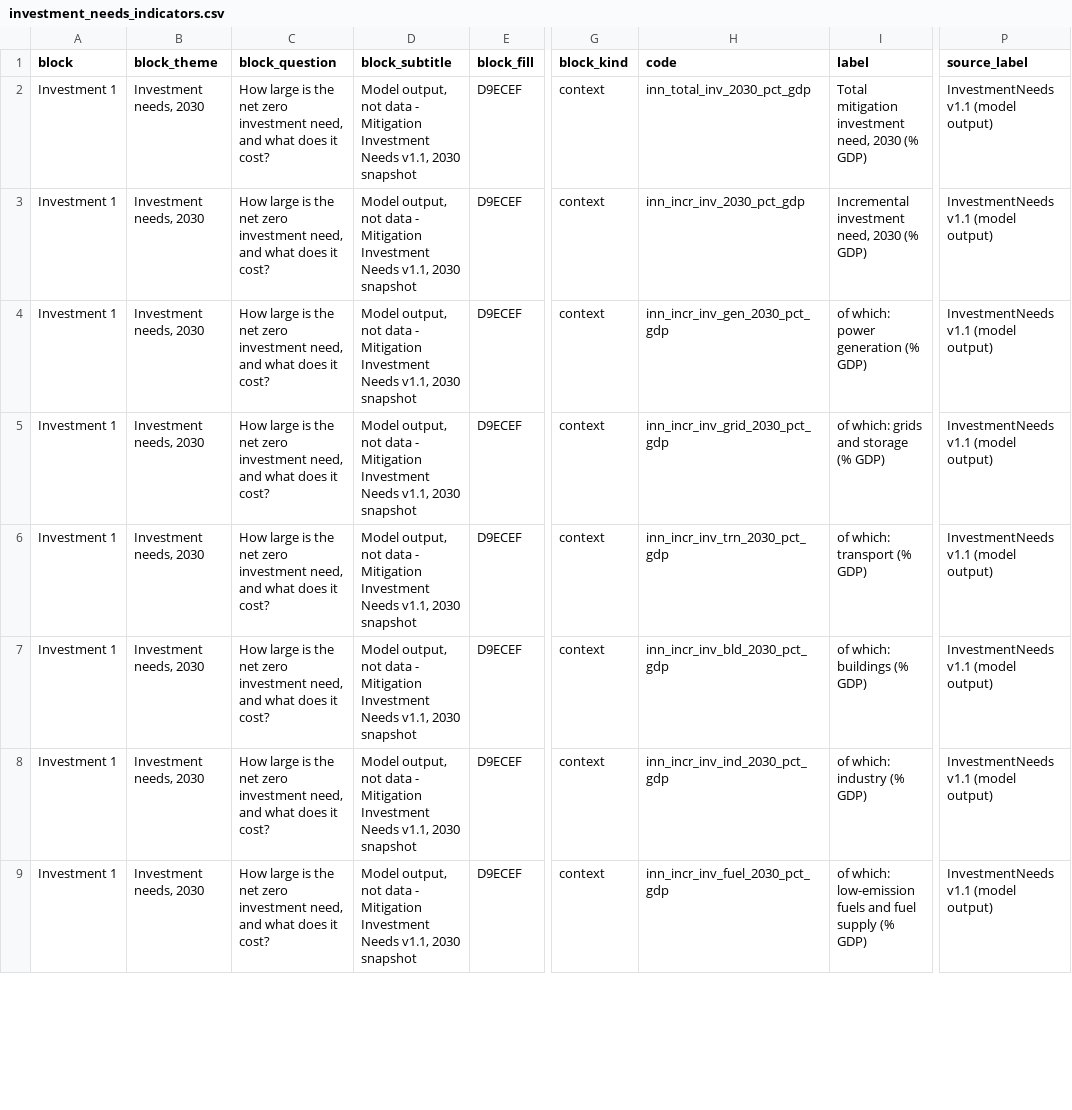
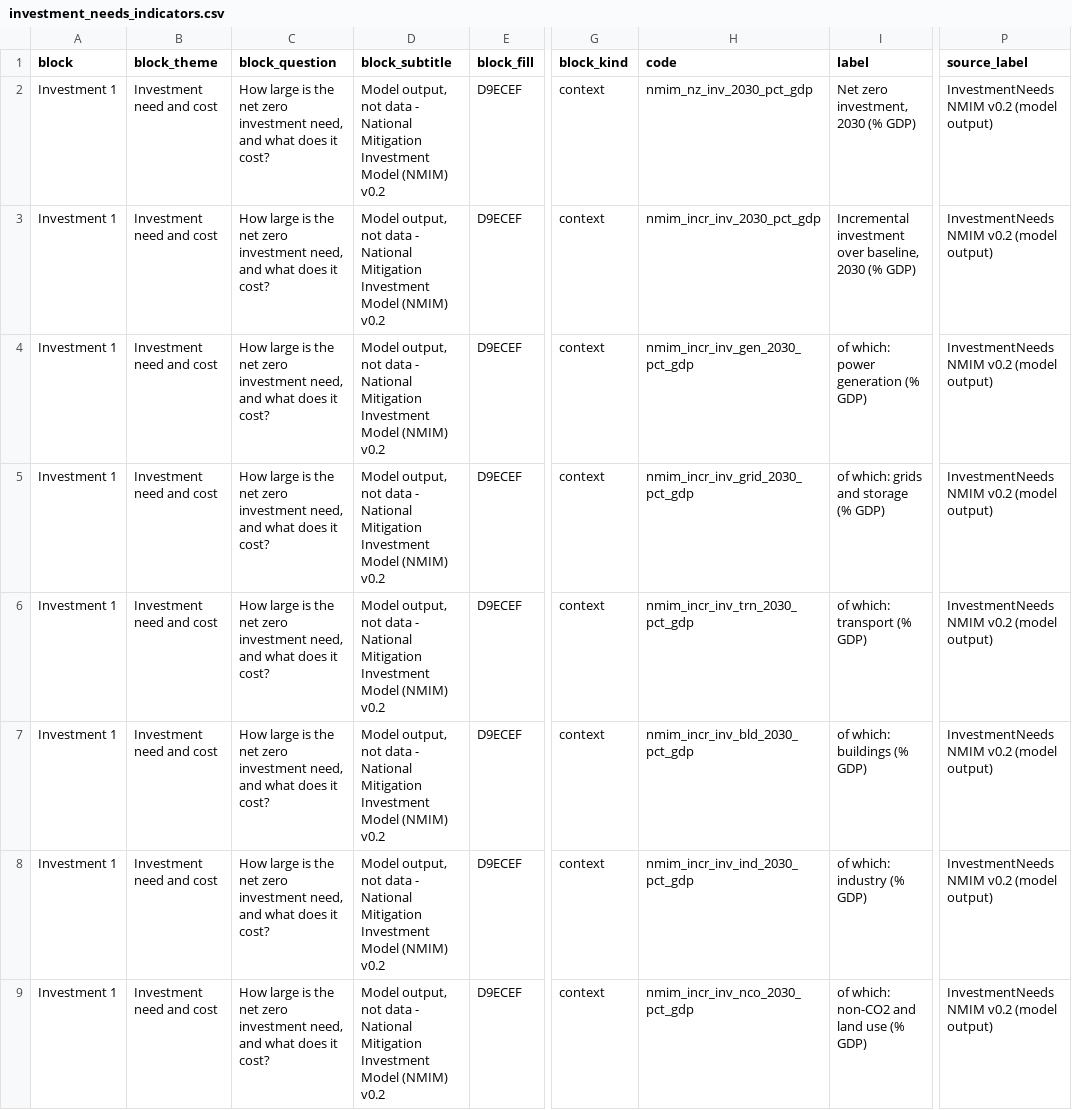
Before and after one commit to cpmodel/new-ai-tools, a CSV file: IntegratedMFC/build/config/investment_needs_indicators.csv, drawn as a sheet; only a part is shown, gaps mark what is left out; the diff covers the shown part only; the diff names each change by its address in the sheet, - before the commit and + after, or states it on an @@ line.

```diff
--- a/IntegratedMFC/build/config/investment_needs_indicators.csv
+++ b/IntegratedMFC/build/config/investment_needs_indicators.csv
-B2:B9 (block_theme): Investment needs, 2030
+B2:B9 (block_theme): Investment need and cost
-D2:D9 (block_subtitle): …data - Mitigation Investment Needs v1.1, 2030 snapshot
+D2:D9 (block_subtitle): …data - National Mitigation Investment Model (NMIM) v0.2
-H2 (code): inn_total_inv_2030_pct_gdp
+H2 (code): nmim_nz_inv_2030_pct_gdp
-I2 (label): Total mitigation investment need, 2030 (% GDP)
+I2 (label): Net zero investment, 2030 (% GDP)
-P2:P9 (source_label): InvestmentNeeds v1.1 (model output)
+P2:P9 (source_label): InvestmentNeeds NMIM v0.2 (model output)
-H3 (code): inn_incr_inv_2030_pct_gdp
+H3 (code): nmim_incr_inv_2030_pct_gdp
-I3 (label): Incremental investment need, 2030 (%…
+I3 (label): Incremental investment over baseline, 2030 (%…
-H4 (code): inn_incr_inv_gen_2030_pct_gdp
+H4 (code): nmim_incr_inv_gen_2030_pct_gdp
-H5 (code): inn_incr_inv_grid_2030_pct_gdp
+H5 (code): nmim_incr_inv_grid_2030_pct_gdp
-H6 (code): inn_incr_inv_trn_2030_pct_gdp
+H6 (code): nmim_incr_inv_trn_2030_pct_gdp
-H7 (code): inn_incr_inv_bld_2030_pct_gdp
+H7 (code): nmim_incr_inv_bld_2030_pct_gdp
-H8 (code): inn_incr_inv_ind_2030_pct_gdp
+H8 (code): nmim_incr_inv_ind_2030_pct_gdp
-H9 (code): inn_incr_inv_fuel_2030_pct_gdp
+H9 (code): nmim_incr_inv_nco_2030_pct_gdp
-I9 (label): of which: low-emission fuels and fuel supply (% GDP)
+I9 (label): of which: non-CO2 and land use (% GDP)
```
Also changed, not shown: 3 added rows and 102 edited cells elsewhere in this file, IntegratedMFC/build/config/investment_needs_sources.csv, 10 other files.
